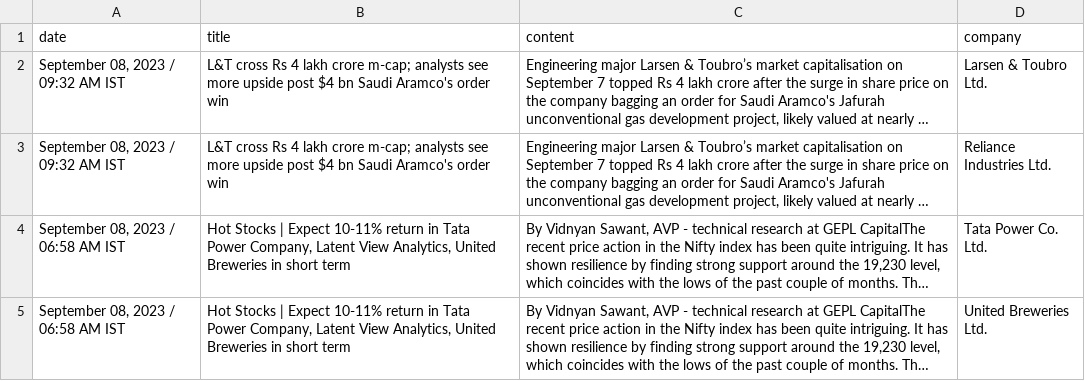
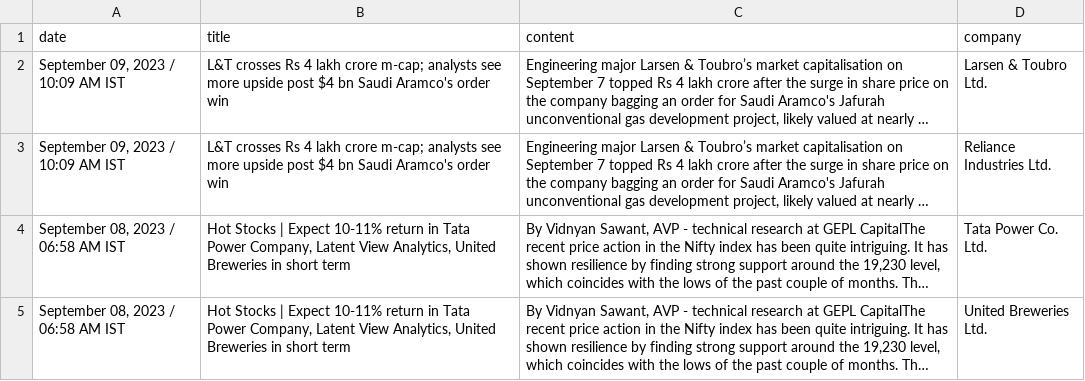
Before and after one commit to spookbite/CCIC, a CSV file: csv_files/news_scraped.csv, drawn as a sheet; long unchanged cells end in …; the diff names each change by its address in the sheet, - before the commit and + after, or states it on an @@ line.

```diff
--- a/csv_files/news_scraped.csv
+++ b/csv_files/news_scraped.csv
-A2:A3 (date): September 08, 2023 / 09:32 AM IST
+A2:A3 (date): September 09, 2023 / 10:09 AM IST
-B2:B3 (title): L&T cross Rs 4…
+B2:B3 (title): L&T crosses Rs 4…
```
